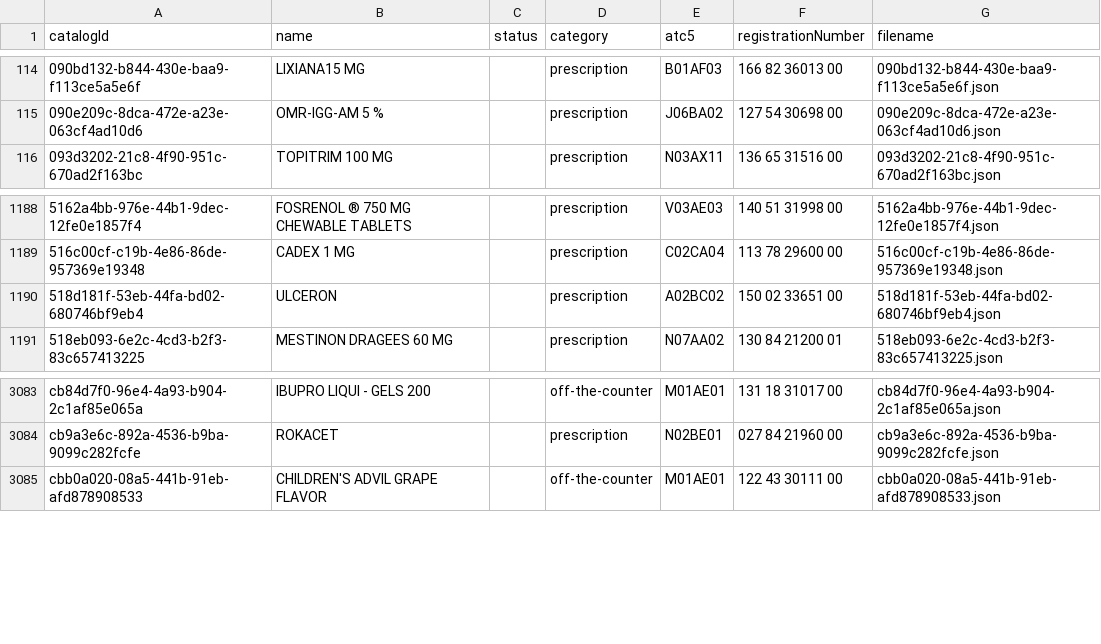
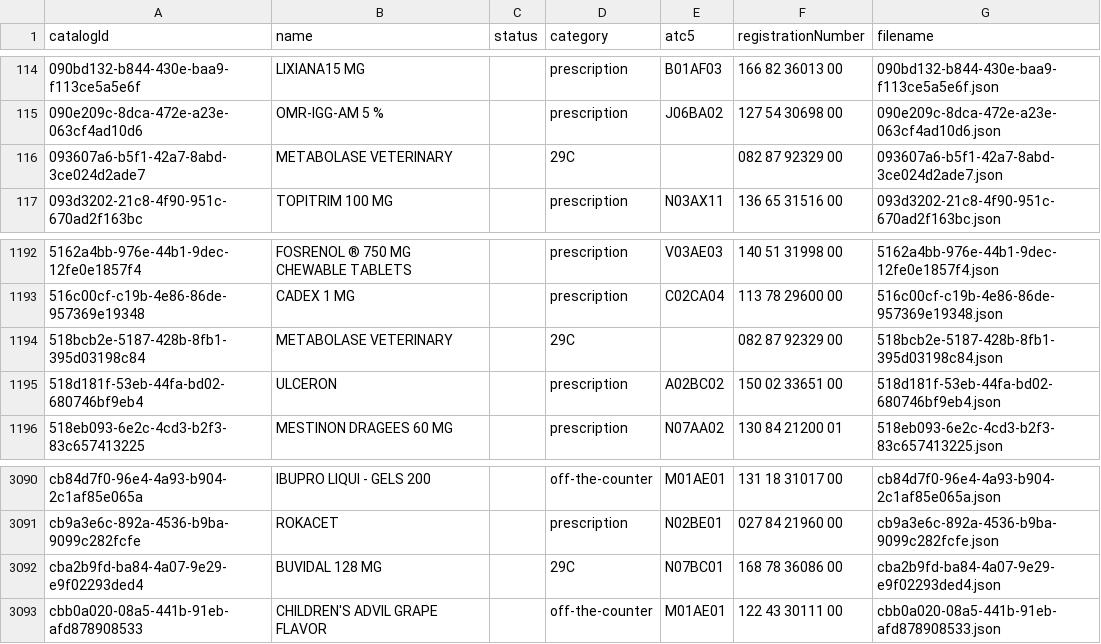
Before and after one commit to FormidableCare/OpenMed, a CSV file: db/catalog-list/catalog_index.csv, drawn as a sheet; only a part is shown, gaps mark what is left out; the diff covers the shown part only; the diff names each change by its address in the sheet, - before the commit and + after, or states it on an @@ line.

```diff
--- a/db/catalog-list/catalog_index.csv
+++ b/db/catalog-list/catalog_index.csv
+row 116: 093607a6-b5f1-42a7-8abd-3ce024d2ade7 | METABOLASE VETERINARY |  | 29C |  | 082 87 92329 00 | 093607a6-b5f1-42a7-8abd-3ce024d2ade7.json
+row 1194: 518bcb2e-5187-428b-8fb1-395d03198c84 | METABOLASE VETERINARY |  | 29C |  | 082 87 92329 00 | 518bcb2e-5187-428b-8fb1-395d03198c84.json
+row 3092: cba2b9fd-ba84-4a07-9e29-e9f02293ded4 | BUVIDAL 128 MG |  | 29C | N07BC01 | 168 78 36086 00 | cba2b9fd-ba84-4a07-9e29-e9f02293ded4.json
```
Also changed, not shown: 5 added rows elsewhere in this file, 1 other file.
